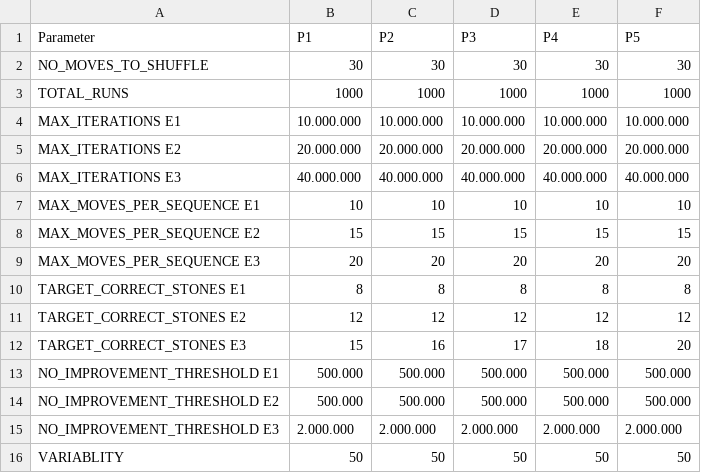
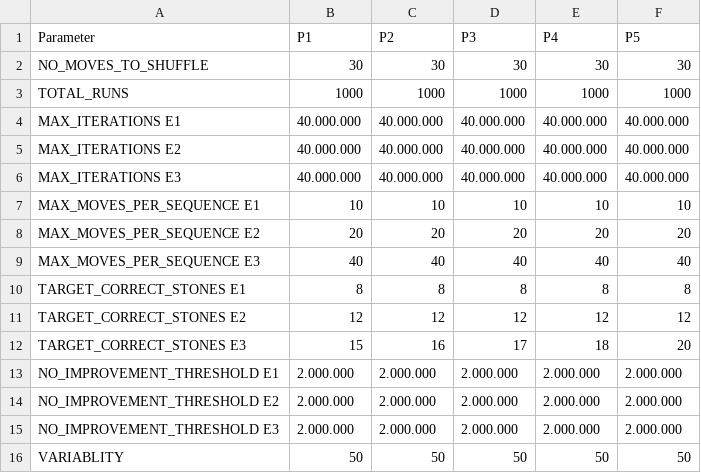
Before and after one commit to sk1goog/02_LearningMoves, a CSV file: parameter_csv-Parameter.csv, drawn as a sheet.

```diff
--- a/parameter_csv-Parameter.csv
+++ b/parameter_csv-Parameter.csv
@@ -3,8 +3,8 @@ NO_MOVES_TO_SHUFFLE;30;30;30;30;30
 TOTAL_RUNS;1000;1000;1000;1000;1000
-MAX_ITERATIONS E1;10.000.000;10.000.000;10.000.000;10.000.000;10.000.000
-MAX_ITERATIONS E2;20.000.000;20.000.000;20.000.000;20.000.000;20.000.000
+MAX_ITERATIONS E1;40.000.000;40.000.000;40.000.000;40.000.000;40.000.000
+MAX_ITERATIONS E2;40.000.000;40.000.000;40.000.000;40.000.000;40.000.000
 MAX_ITERATIONS E3;40.000.000;40.000.000;40.000.000;40.000.000;40.000.000
 MAX_MOVES_PER_SEQUENCE E1;10;10;10;10;10
-MAX_MOVES_PER_SEQUENCE E2;15;15;15;15;15
-MAX_MOVES_PER_SEQUENCE E3;20;20;20;20;20
+MAX_MOVES_PER_SEQUENCE E2;20;20;20;20;20
+MAX_MOVES_PER_SEQUENCE E3;40;40;40;40;40
 TARGET_CORRECT_STONES E1;8;8;8;8;8
@@ -12,4 +12,4 @@ TARGET_CORRECT_STONES E2;12;12;12;12;12
 TARGET_CORRECT_STONES E3;15;16;17;18;20
-NO_IMPROVEMENT_THRESHOLD E1;500.000;500.000;500.000;500.000;500.000
-NO_IMPROVEMENT_THRESHOLD E2;500.000;500.000;500.000;500.000;500.000
+NO_IMPROVEMENT_THRESHOLD E1;2.000.000;2.000.000;2.000.000;2.000.000;2.000.000
+NO_IMPROVEMENT_THRESHOLD E2;2.000.000;2.000.000;2.000.000;2.000.000;2.000.000
 NO_IMPROVEMENT_THRESHOLD E3;2.000.000;2.000.000;2.000.000;2.000.000;2.000.000
```
Also changed, not shown: Improvements.csv, 3 other files.
